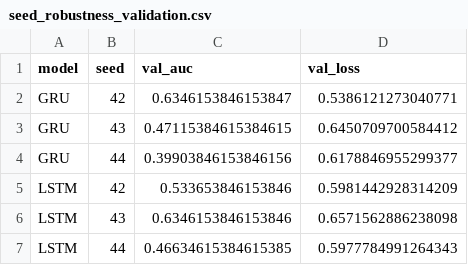
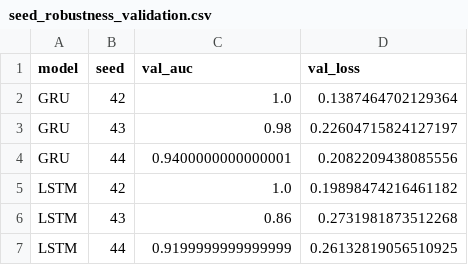
Before and after one commit to 03240393gcbs-creator/MLA307-Customer-Churn-Prediction, a CSV file: model_results/seed_robustness_validation.csv, drawn as a sheet.

```diff
--- a/model_results/seed_robustness_validation.csv
+++ b/model_results/seed_robustness_validation.csv
@@ -1,7 +1,7 @@
 model,seed,val_auc,val_loss
-GRU,42,0.6346153846153847,0.5386121273040771
-GRU,43,0.47115384615384615,0.6450709700584412
-GRU,44,0.39903846153846156,0.6178846955299377
-LSTM,42,0.533653846153846,0.5981442928314209
-LSTM,43,0.6346153846153846,0.6571562886238098
-LSTM,44,0.46634615384615385,0.5977784991264343
+GRU,42,1.0,0.1387464702129364
+GRU,43,0.98,0.22604715824127197
+GRU,44,0.9400000000000001,0.2082209438085556
+LSTM,42,1.0,0.19898474216461182
+LSTM,43,0.86,0.2731981873512268
+LSTM,44,0.9199999999999999,0.26132819056510925
```
Also changed, not shown: model_results/at_risk_customers_top20.csv, model_results/test_churn_predictions.csv, 19 other files.
